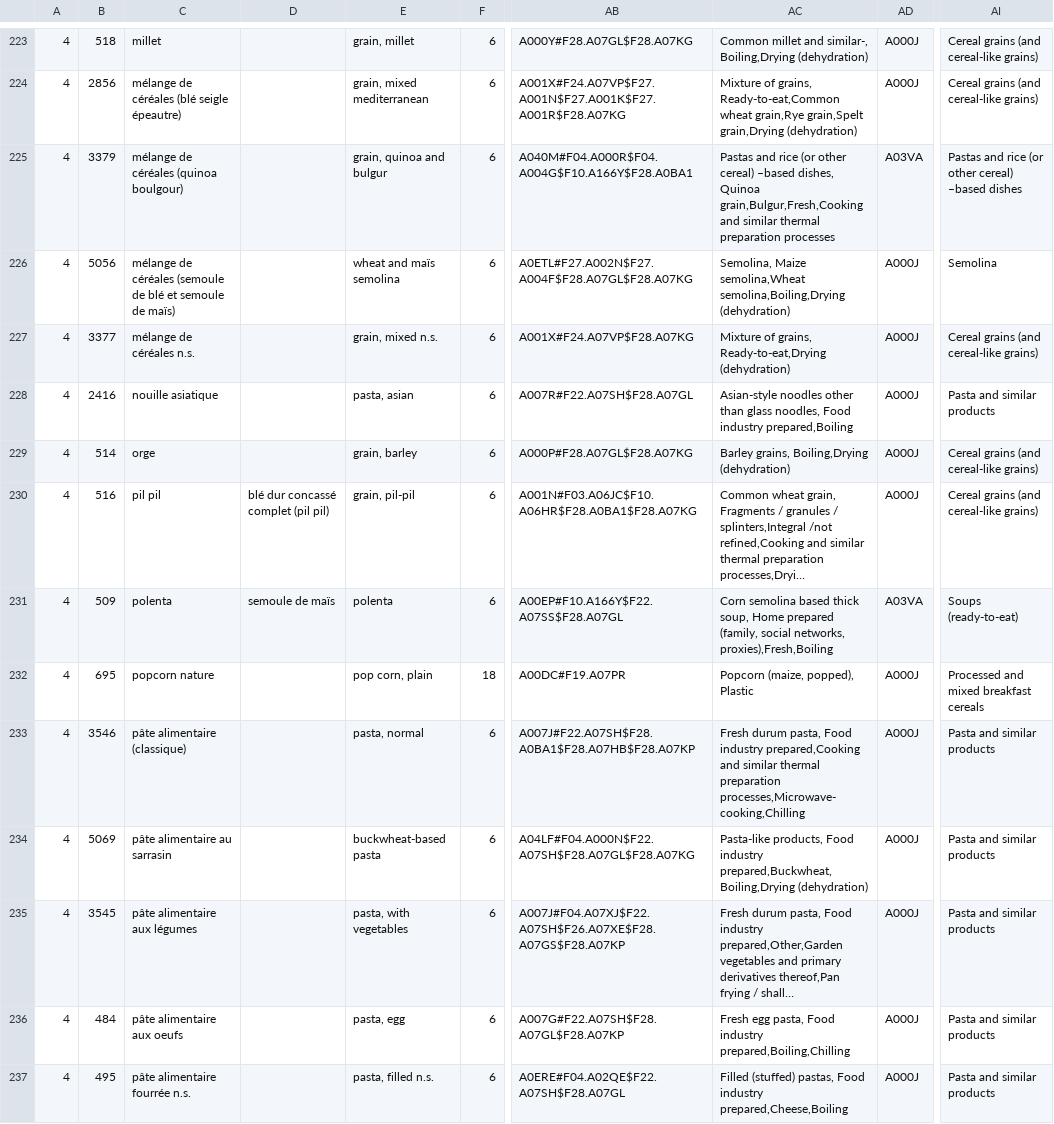
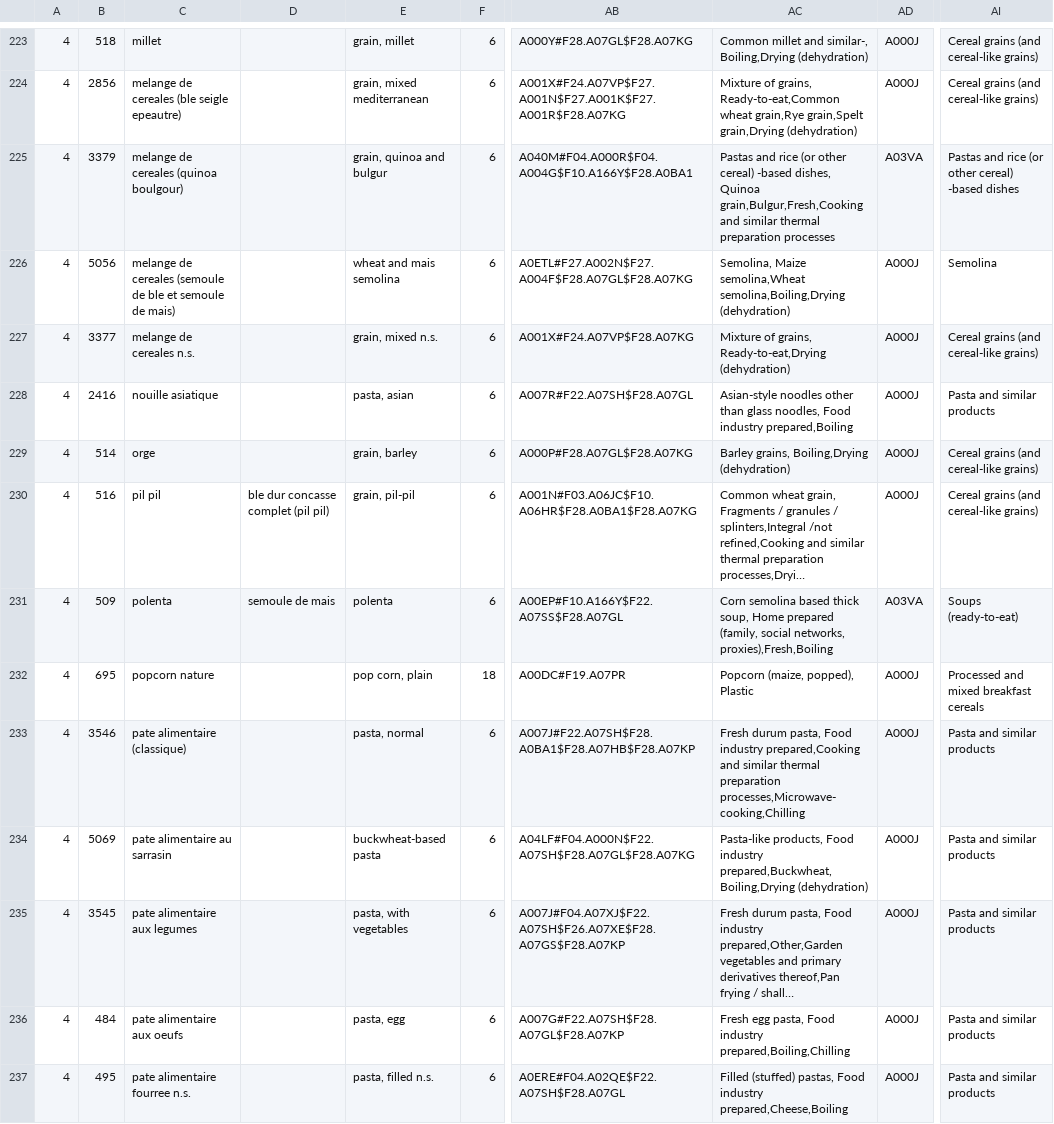
Before and after one commit to julesmichaud/Dietery_recommendation, a CSV file: data/sorted_by_categories/accompaniments.csv, drawn as a sheet; only a part is shown, gaps mark what is left out; long unchanged cells end in …; the diff covers the shown part only; the diff names each change by its address in the sheet, - before the commit and + after, or states it on an @@ line.

```diff
--- a/data/sorted_by_categories/accompaniments.csv
+++ b/data/sorted_by_categories/accompaniments.csv
-C224: mélange de céréales (blé seigle épeautre)
+C224: melange de cereales (ble seigle epeautre)
-C225: mélange de céréales (quinoa boulgour)
+C225: melange de cereales (quinoa boulgour)
-AC225: …other cereal) –based dishes, Quinoa…
+AC225: …other cereal) -based dishes, Quinoa…
-AI225: …other cereal) –based dishes
+AI225: …other cereal) -based dishes
-C226: mélange de céréales (semoule de blé et semoule de maïs)
+C226: melange de cereales (semoule de ble et semoule de mais)
-E226: wheat and maïs semolina
+E226: wheat and mais semolina
-C227: mélange de céréales n.s.
+C227: melange de cereales n.s.
-D230: blé dur concassé complet (pil pil)
+D230: ble dur concasse complet (pil pil)
-D231: semoule de maïs
+D231: semoule de mais
-C233: pâte alimentaire (classique)
+C233: pate alimentaire (classique)
-C234: pâte alimentaire au sarrasin
+C234: pate alimentaire au sarrasin
-C235: pâte alimentaire aux légumes
+C235: pate alimentaire aux legumes
-C236: pâte alimentaire aux oeufs
+C236: pate alimentaire aux oeufs
-C237: pâte alimentaire fourrée n.s.
+C237: pate alimentaire fourree n.s.
```
Also changed, not shown: 119 edited cells elsewhere in this file, data/sorted_by_categories/desserts.csv, data/sorted_by_categories/fishes.csv, 2 other files.
